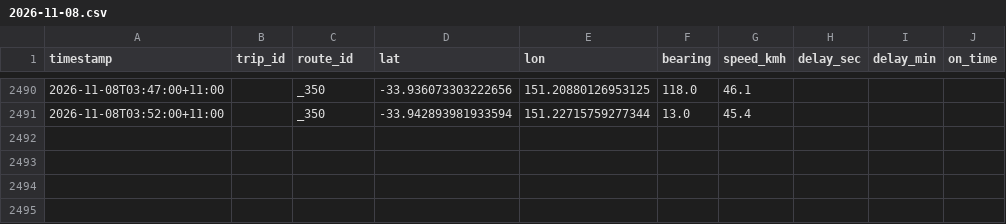
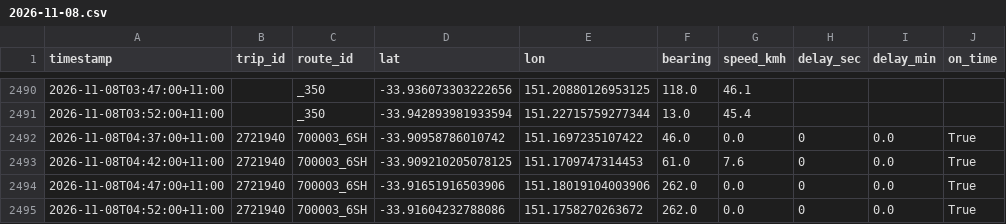
Before and after one commit to Joey-Hain/gtfs-r-scrape, a CSV file: data/2026-11-08.csv, drawn as a sheet; only a part is shown, gaps mark what is left out; the diff names each change by its address in the sheet, - before the commit and + after, or states it on an @@ line.

```diff
--- a/data/2026-11-08.csv
+++ b/data/2026-11-08.csv
+row 2492: 2026-11-08T04:37:00+11:00 | 2721940 | 700003_6SH | -33.90958786010742 | 151.1697235107422 | 46.0 | 0.0 | 0 | 0.0 | True
+row 2493: 2026-11-08T04:42:00+11:00 | 2721940 | 700003_6SH | -33.909210205078125 | 151.1709747314453 | 61.0 | 7.6 | 0 | 0.0 | True
+row 2494: 2026-11-08T04:47:00+11:00 | 2721940 | 700003_6SH | -33.91651916503906 | 151.18019104003906 | 262.0 | 0.0 | 0 | 0.0 | True
+row 2495: 2026-11-08T04:52:00+11:00 | 2721940 | 700003_6SH | -33.91604232788086 | 151.1758270263672 | 262.0 | 0.0 | 0 | 0.0 | True
```
